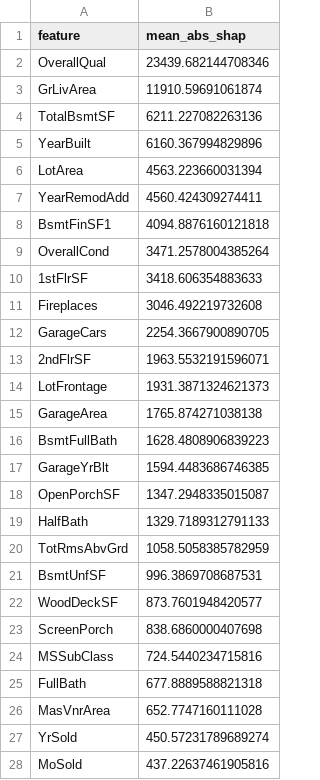
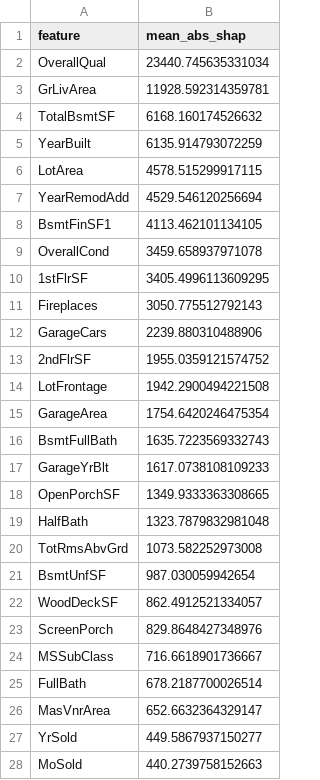
Before and after one commit to TR1CKR00M/Smoke-Tests, a CSV file: projects/house_prices_shap/results/processed/XGBRegressor_shap_importance.csv, drawn as a sheet; only a part is shown; the diff covers the shown part only.

```diff
--- a/projects/house_prices_shap/results/processed/XGBRegressor_shap_importance.csv
+++ b/projects/house_prices_shap/results/processed/XGBRegressor_shap_importance.csv
@@ -1,28 +1,28 @@
 feature,mean_abs_shap
-OverallQual,23439.682144708346
-GrLivArea,11910.59691061874
-TotalBsmtSF,6211.227082263136
-YearBuilt,6160.367994829896
-LotArea,4563.223660031394
-YearRemodAdd,4560.424309274411
-BsmtFinSF1,4094.8876160121818
-OverallCond,3471.2578004385264
-1stFlrSF,3418.606354883633
-Fireplaces,3046.492219732608
-GarageCars,2254.3667900890705
-2ndFlrSF,1963.5532191596071
-LotFrontage,1931.3871324621373
-GarageArea,1765.874271038138
-BsmtFullBath,1628.4808906839223
-GarageYrBlt,1594.4483686746385
-OpenPorchSF,1347.2948335015087
-HalfBath,1329.7189312791133
-TotRmsAbvGrd,1058.5058385782959
-BsmtUnfSF,996.3869708687531
-WoodDeckSF,873.7601948420577
-ScreenPorch,838.6860000407698
-MSSubClass,724.5440234715816
-FullBath,677.8889588821318
-MasVnrArea,652.7747160111028
-YrSold,450.57231789689274
-MoSold,437.22637461905816
+OverallQual,23440.745635331034
+GrLivArea,11928.592314359781
+TotalBsmtSF,6168.160174526632
+YearBuilt,6135.914793072259
+LotArea,4578.515299917115
+YearRemodAdd,4529.546120256694
+BsmtFinSF1,4113.462101134105
+OverallCond,3459.658937971078
+1stFlrSF,3405.4996113609295
+Fireplaces,3050.775512792143
+GarageCars,2239.880310488906
+2ndFlrSF,1955.0359121574752
+LotFrontage,1942.2900494221508
+GarageArea,1754.6420246475354
+BsmtFullBath,1635.7223569332743
+GarageYrBlt,1617.0738108109233
+OpenPorchSF,1349.9333363308665
+HalfBath,1323.7879832981048
+TotRmsAbvGrd,1073.582252973008
+BsmtUnfSF,987.030059942654
+WoodDeckSF,862.4912521334057
+ScreenPorch,829.8648427348976
+MSSubClass,716.6618901736667
+FullBath,678.2187700026514
+MasVnrArea,652.6632364329147
+YrSold,449.5867937150277
+MoSold,440.2739758152663
```
Also changed, not shown: 1 added row, 1 removed row and 7 edited cells elsewhere in this file, projects/house_prices_shap/results/processed/MLPRegressor_shap_importance.csv, projects/house_prices_shap/results/processed/RandomForestRegressor_shap_importance.csv, 9 other files.
